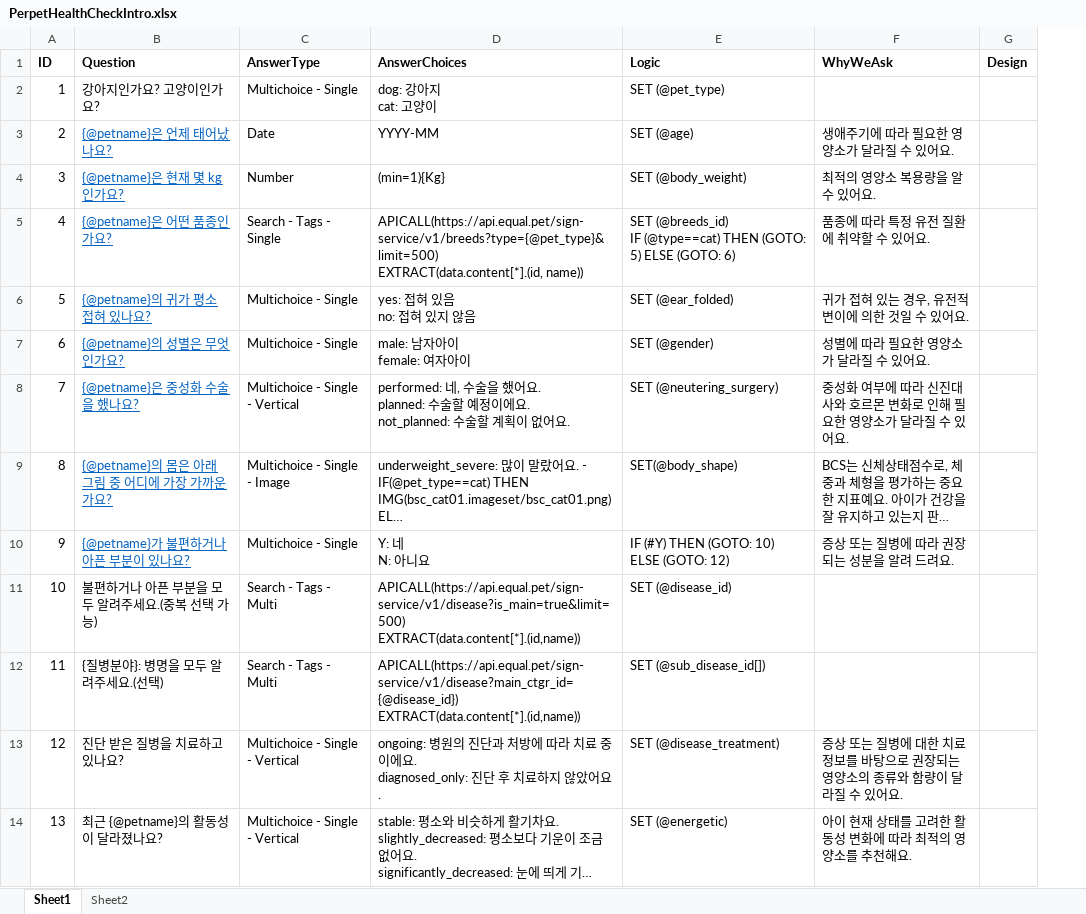
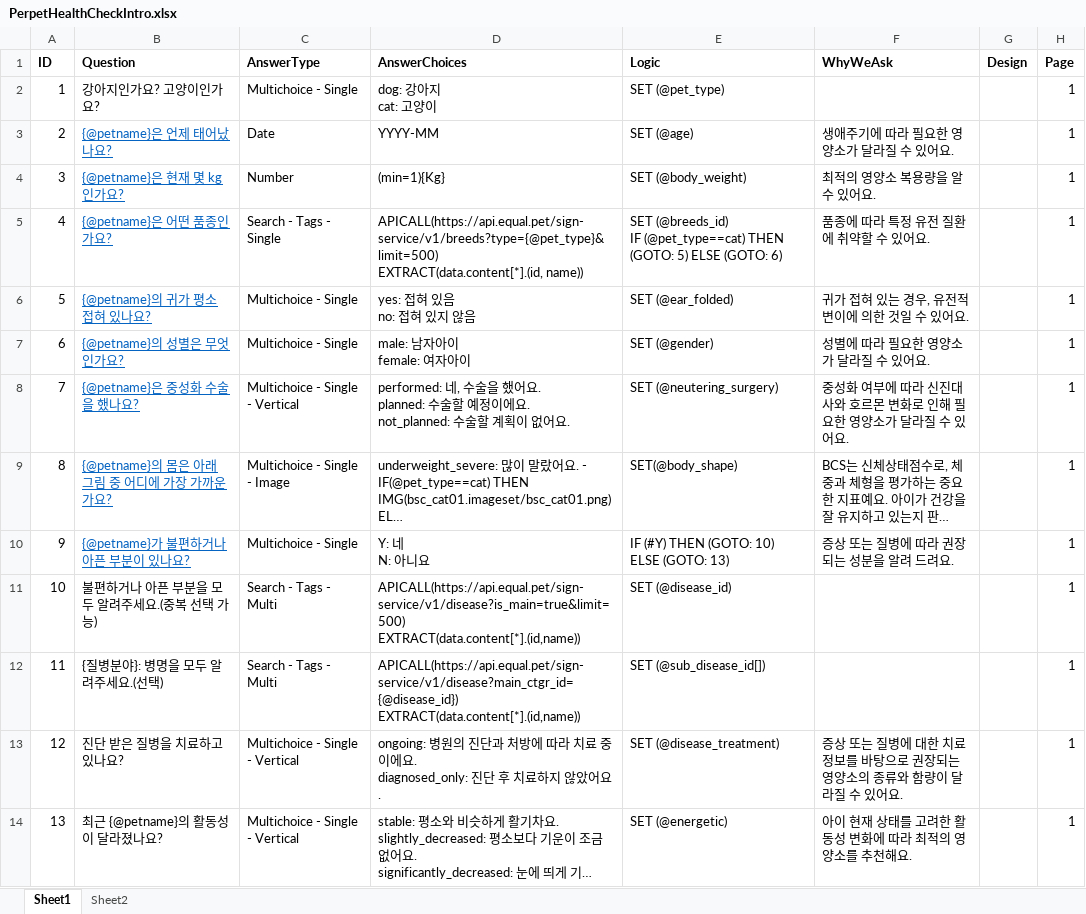
Before and after one commit to perpet-dev/equal-survey, an Excel workbook: PerpetHealthCheckIntro.xlsx, sheet Sheet1, drawn as a sheet; only a part is shown; long unchanged cells end in …; values as stored, in another font and other column widths than the file's, no borders; ↵ is a line break in a cell; the diff covers the shown part only; the diff names each change by its address in the sheet, - before the commit and + after, or states it on an @@ line.

```diff
--- a/PerpetHealthCheckIntro.xlsx (sheet Sheet1)
+++ b/PerpetHealthCheckIntro.xlsx (sheet Sheet1)
+column H (Page), rows 2-14: all 1
-E5 (Logic): …(@breeds_id) ↵ IF (@type==cat) THEN (GOTO:…
+E5 (Logic): …(@breeds_id) ↵ IF (@pet_type==cat) THEN (GOTO:…
-E10 (Logic): IF (#Y) THEN (GOTO: 10) ELSE (GOTO: 12)
+E10 (Logic): IF (#Y) THEN (GOTO: 10) ELSE (GOTO: 13)
```
Also changed, not shown: 3 added rows, 1 removed row and 2 edited cells elsewhere in this sheet, Back_Questionnaire.xlsx, 22 other files.
